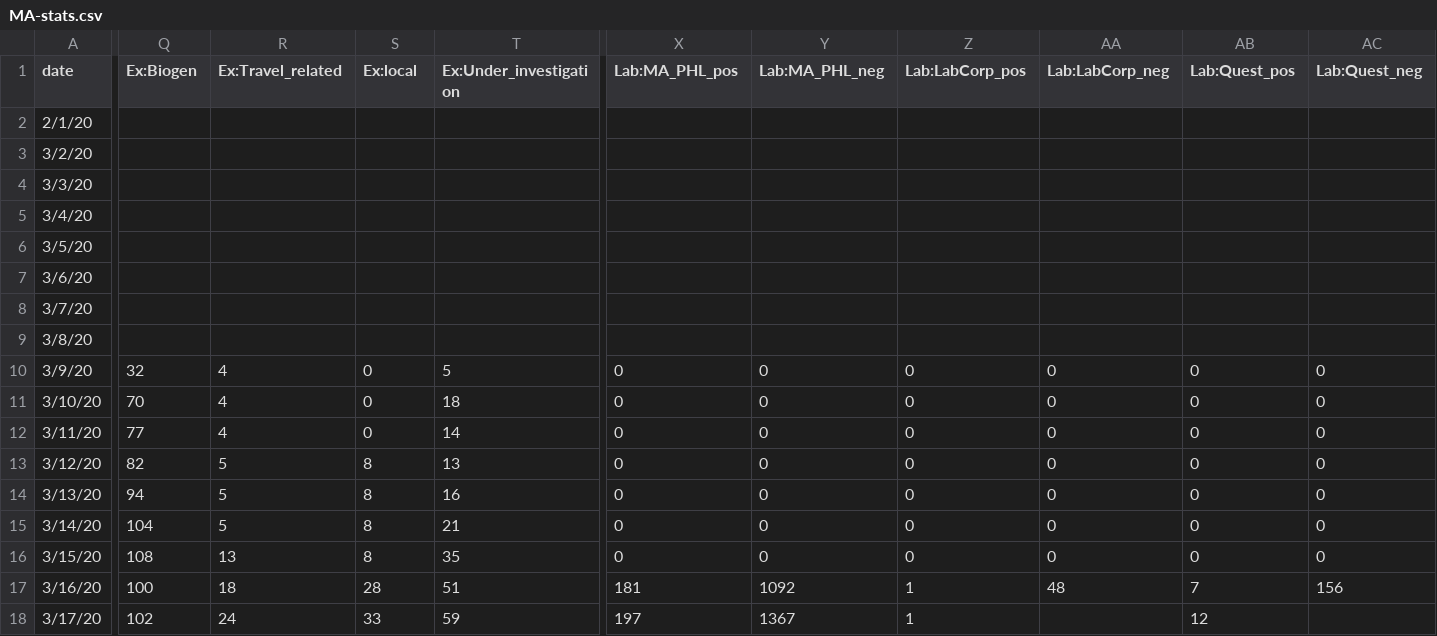
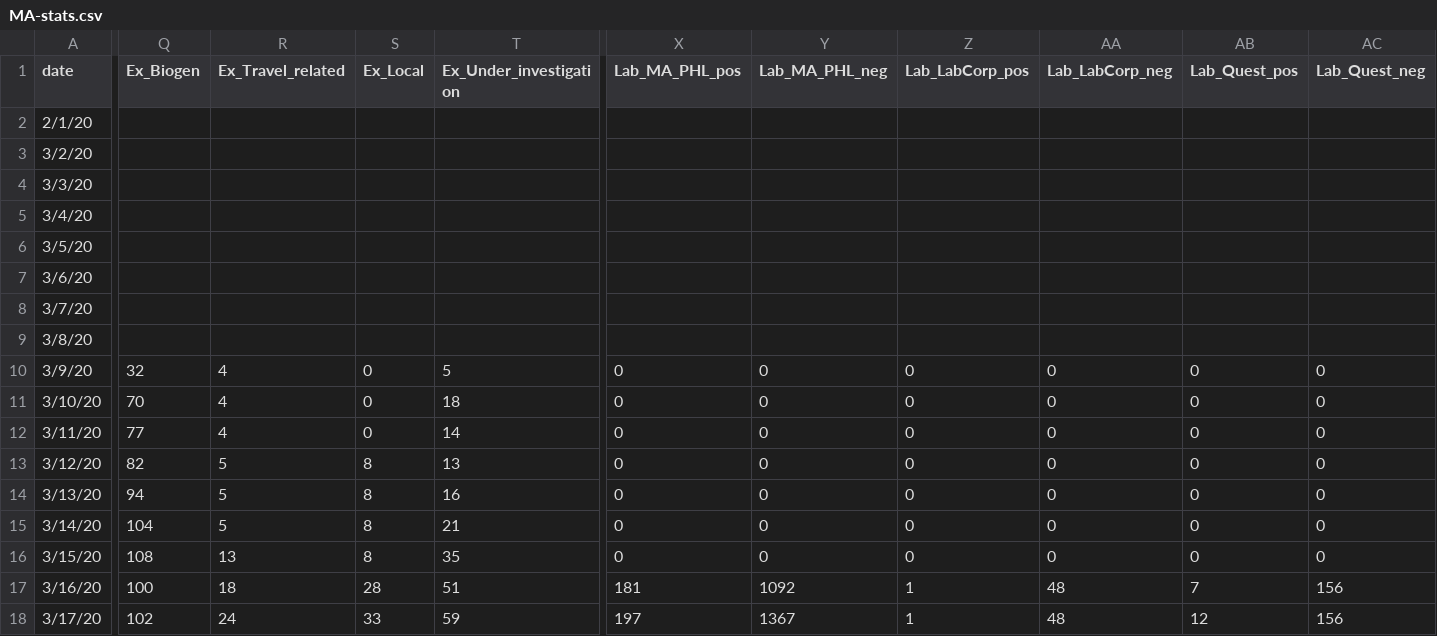
Before and after one commit to b-lev/covid19-vis, a CSV file: MA-stats.csv, drawn as a sheet; only a part is shown, gaps mark what is left out; the diff names each change by its address in the sheet, - before the commit and + after, or states it on an @@ line.

```diff
--- a/MA-stats.csv
+++ b/MA-stats.csv
-Q1: Ex:Biogen
+Q1: Ex_Biogen
-R1: Ex:Travel_related
+R1: Ex_Travel_related
-S1: Ex:local
+S1: Ex_Local
-T1: Ex:Under_investigation
+T1: Ex_Under_investigation
-X1: Lab:MA_PHL_pos
+X1: Lab_MA_PHL_pos
-Y1: Lab:MA_PHL_neg
+Y1: Lab_MA_PHL_neg
-Z1: Lab:LabCorp_pos
+Z1: Lab_LabCorp_pos
-AA1: Lab:LabCorp_neg
+AA1: Lab_LabCorp_neg
-AB1: Lab:Quest_pos
+AB1: Lab_Quest_pos
-AC1: Lab:Quest_neg
+AC1: Lab_Quest_neg
-AA18 (Lab_LabCorp_neg): (empty)
+AA18 (Lab_LabCorp_neg): 48
-AC18 (Lab_Quest_neg): (empty)
+AC18 (Lab_Quest_neg): 156
```
Also changed, not shown: 12 other files.
